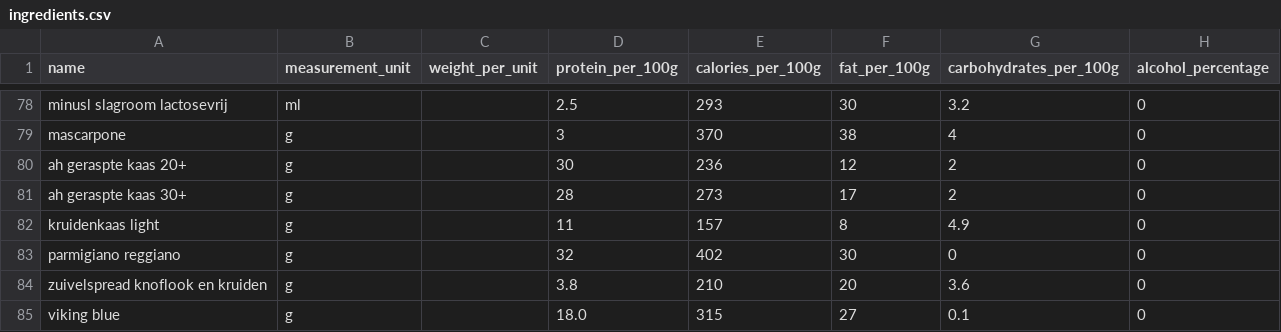
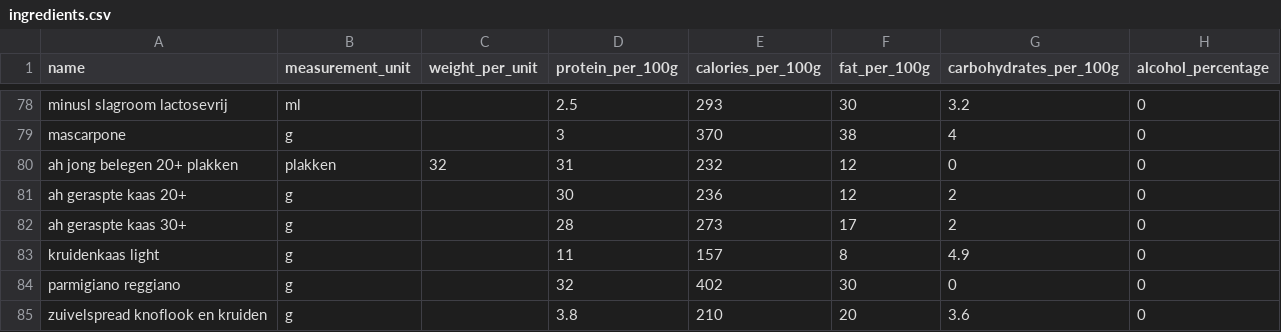
Before and after one commit to Wijnandvdm/nom-stats, a CSV file: configuration/ingredients.csv, drawn as a sheet; only a part is shown, gaps mark what is left out; the shorter side is filled out with more unchanged rows.

Commit message:
updated burers, fixed ingredients and fixed one more rounding thang

```diff
--- a/configuration/ingredients.csv
+++ b/configuration/ingredients.csv
@@ -79,2 +79,3 @@ minusl slagroom lactosevrij,ml,,2.5,293,30,3.2,0
 mascarpone,g,,3,370,38,4,0
+ah jong belegen 20+ plakken,plakken,32,31,232,12,0,0
 ah geraspte kaas 20+,g,,30,236,12,2,0
```
Also changed, not shown: 3 other files.
